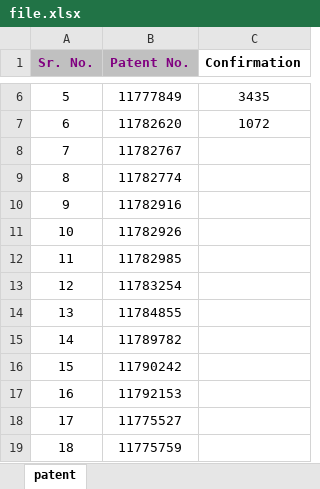
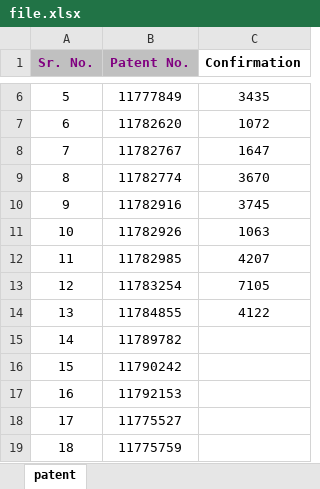
Before and after one commit to aseemsethi/scraper, an Excel workbook: file.xlsx, sheet patent, drawn as a sheet; only a part is shown, gaps mark what is left out; values as stored, in another font and other column widths than the file's, no borders; conditional formats not drawn; the diff names each change by its address in the sheet, - before the commit and + after, or states it on an @@ line.

```diff
--- a/file.xlsx (sheet patent)
+++ b/file.xlsx (sheet patent)
-C8 (Confirmation): (empty)
+C8 (Confirmation): 1647
-C9 (Confirmation): (empty)
+C9 (Confirmation): 3670
-C10 (Confirmation): (empty)
+C10 (Confirmation): 3745
-C11 (Confirmation): (empty)
+C11 (Confirmation): 1063
-C12 (Confirmation): (empty)
+C12 (Confirmation): 4207
-C13 (Confirmation): (empty)
+C13 (Confirmation): 7105
-C14 (Confirmation): (empty)
+C14 (Confirmation): 4122
```
Also changed, not shown: 1 other file.
